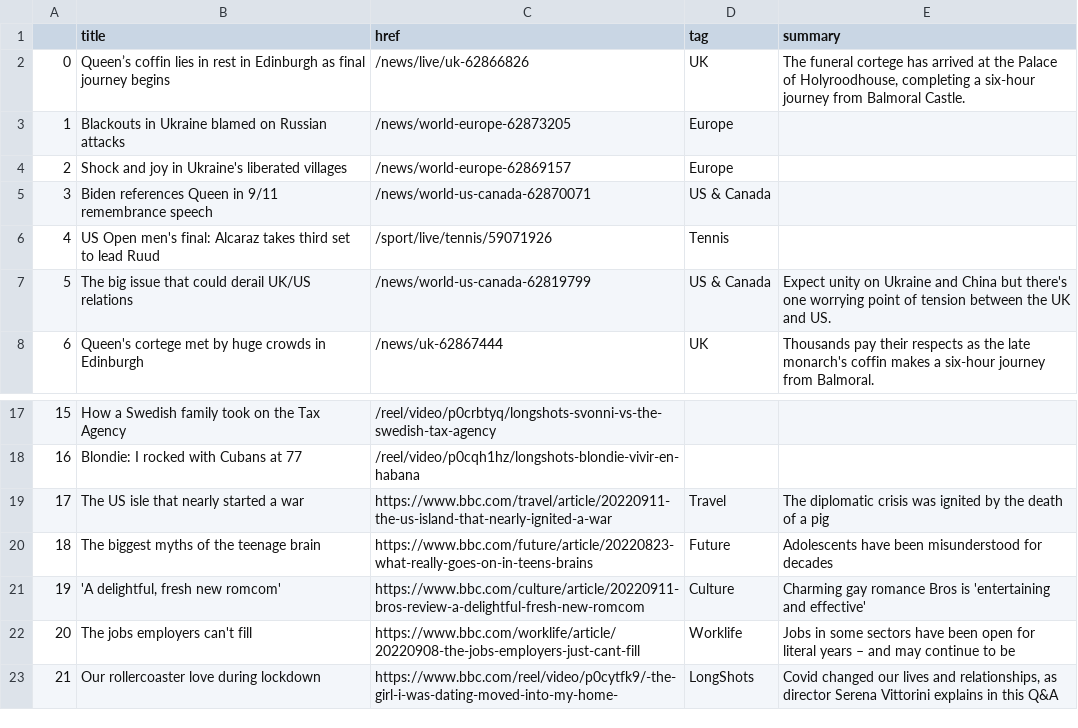
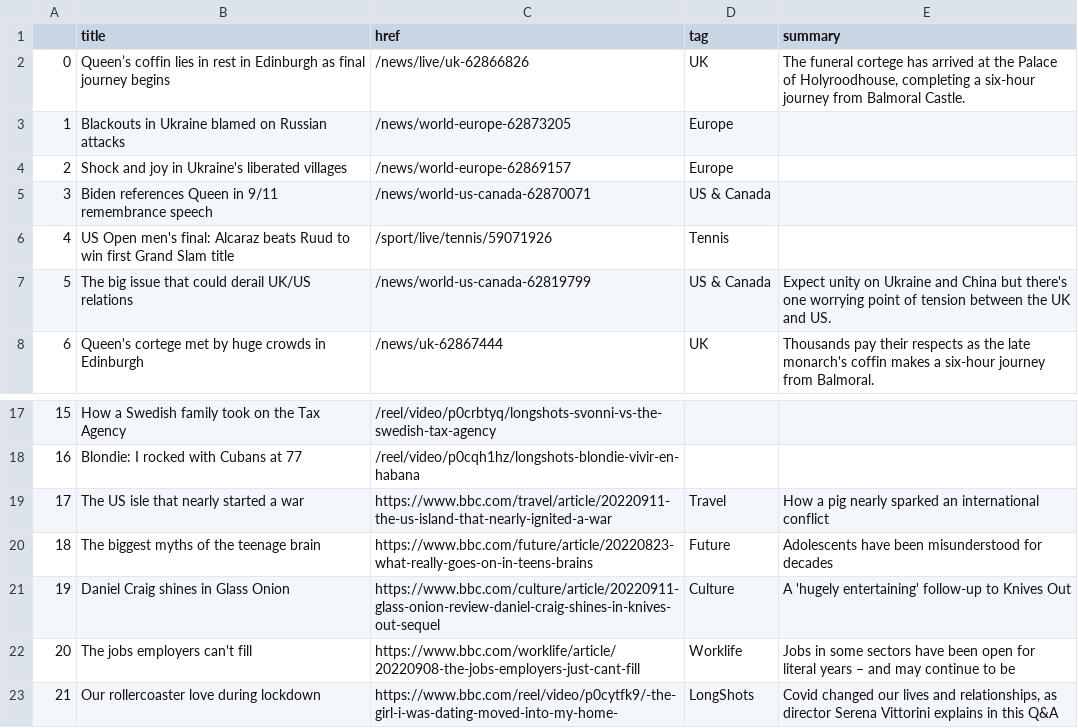
Before and after one commit to tunabellybella/Scraper, a CSV file: bbc-headlines.csv, drawn as a sheet; only a part is shown, gaps mark what is left out.

```diff
--- a/bbc-headlines.csv
+++ b/bbc-headlines.csv
@@ -5,3 +5,3 @@
 3,Biden references Queen in 9/11 remembrance speech,/news/world-us-canada-62870071,US & Canada,
-4,US Open men's final: Alcaraz takes third set to lead Ruud,/sport/live/tennis/59071926,Tennis,
+4,US Open men's final: Alcaraz beats Ruud to win first Grand Slam title,/sport/live/tennis/59071926,Tennis,
 5,The big issue that could derail UK/US relations,/news/world-us-canada-62819799,US & Canada,Expect unity on Ukraine and China but there's one worrying point of tension between the UK and US.
@@ -18,5 +18,5 @@
 16,Blondie: I rocked with Cubans at 77,/reel/video/p0cqh1hz/longshots-blondie-vivir-en-habana,,
-17,The US isle that nearly started a war,https://www.bbc.com/travel/article/20220911-the-us-island-that-nearly-ignited-a-war,Travel,The diplomatic crisis was ignited by the death of a pig
+17,The US isle that nearly started a war,https://www.bbc.com/travel/article/20220911-the-us-island-that-nearly-ignited-a-war,Travel,How a pig nearly sparked an international conflict
 18,The biggest myths of the teenage brain,https://www.bbc.com/future/article/20220823-what-really-goes-on-in-teens-brains,Future,Adolescents have been misunderstood for decades
-19,"'A delightful, fresh new romcom'",https://www.bbc.com/culture/article/20220911-bros-review-a-delightful-fresh-new-romcom,Culture,Charming gay romance Bros is 'entertaining and effective'
+19,Daniel Craig shines in Glass Onion,https://www.bbc.com/culture/article/20220911-glass-onion-review-daniel-craig-shines-in-knives-out-sequel,Culture,A 'hugely entertaining' follow-up to Knives Out
 20,The jobs employers can't fill,https://www.bbc.com/worklife/article/20220908-the-jobs-employers-just-cant-fill,Worklife,Jobs in some sectors have been open for literal years – and may continue to be
```
